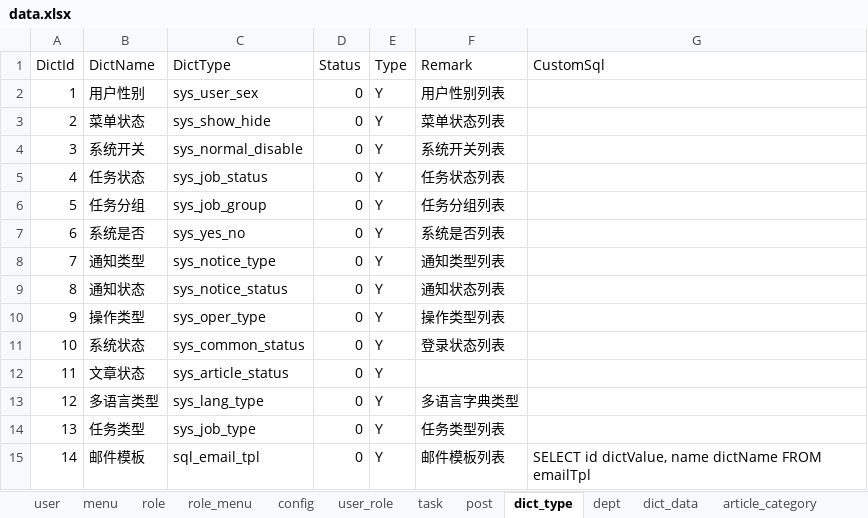
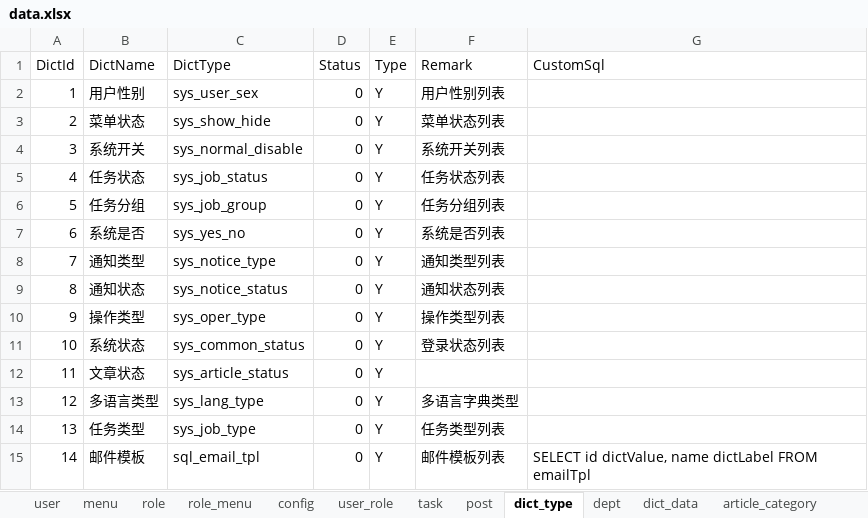
Before and after one commit to izhaorui/Zr.Admin.NET, an Excel workbook: ZR.Admin.WebApi/wwwroot/data.xlsx, sheet dict_type, drawn as a sheet; values as stored, in another font and other column widths than the file's, no borders; the diff names each change by its address in the sheet, - before the commit and + after, or states it on an @@ line.

Commit message:
:zap:优化初始化数据

```diff
--- a/ZR.Admin.WebApi/wwwroot/data.xlsx (sheet dict_type)
+++ b/ZR.Admin.WebApi/wwwroot/data.xlsx (sheet dict_type)
-G15 (CustomSql): …dictValue, name dictName FROM emailTpl
+G15 (CustomSql): …dictValue, name dictLabel FROM emailTpl
```
